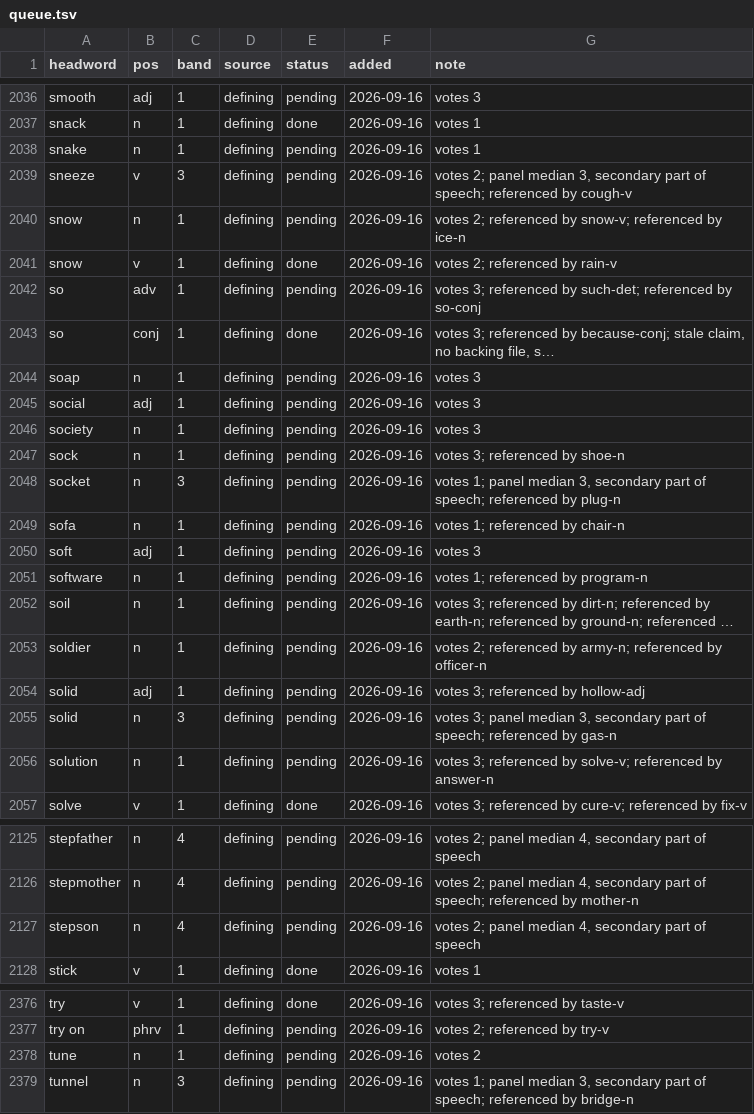
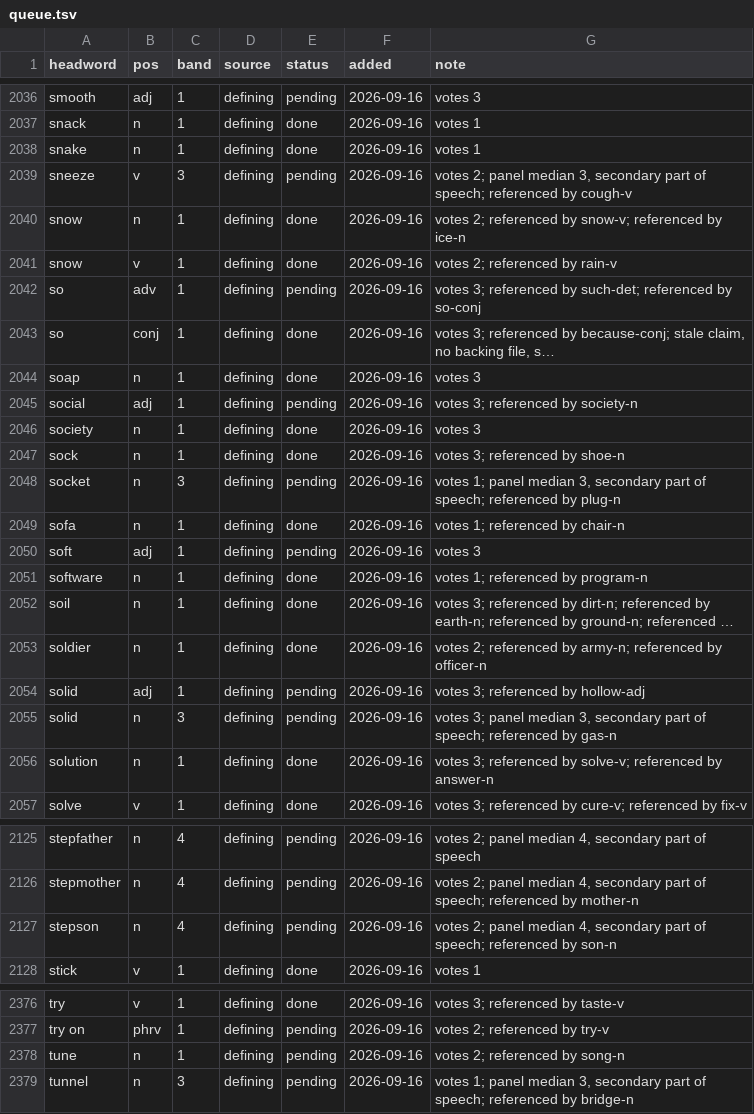
Before and after one commit to tkgally/eex-dict, a TSV file: headwords/queue.tsv, drawn as a sheet; only a part is shown, gaps mark what is left out; long unchanged cells end in …; the diff covers the shown part only; the diff names each change by its address in the sheet, - before the commit and + after, or states it on an @@ line.

```diff
--- a/headwords/queue.tsv
+++ b/headwords/queue.tsv
-E2038 (status): pending
+E2038 (status): done
-E2040 (status): pending
+E2040 (status): done
-E2044 (status): pending
+E2044 (status): done
-G2045 (note): votes 3
+G2045 (note): votes 3; referenced by society-n
-E2046:E2047 (status): pending
+E2046:E2047 (status): done
-E2049 (status): pending
+E2049 (status): done
-E2051:E2053 (status): pending
+E2051:E2053 (status): done
-E2056 (status): pending
+E2056 (status): done
-G2127 (note): …part of speech
+G2127 (note): …part of speech; referenced by son-n
-G2378 (note): votes 2
+G2378 (note): votes 2; referenced by song-n
```
Also changed, not shown: 15 added rows and 6 edited cells elsewhere in this file, 34 other files.
